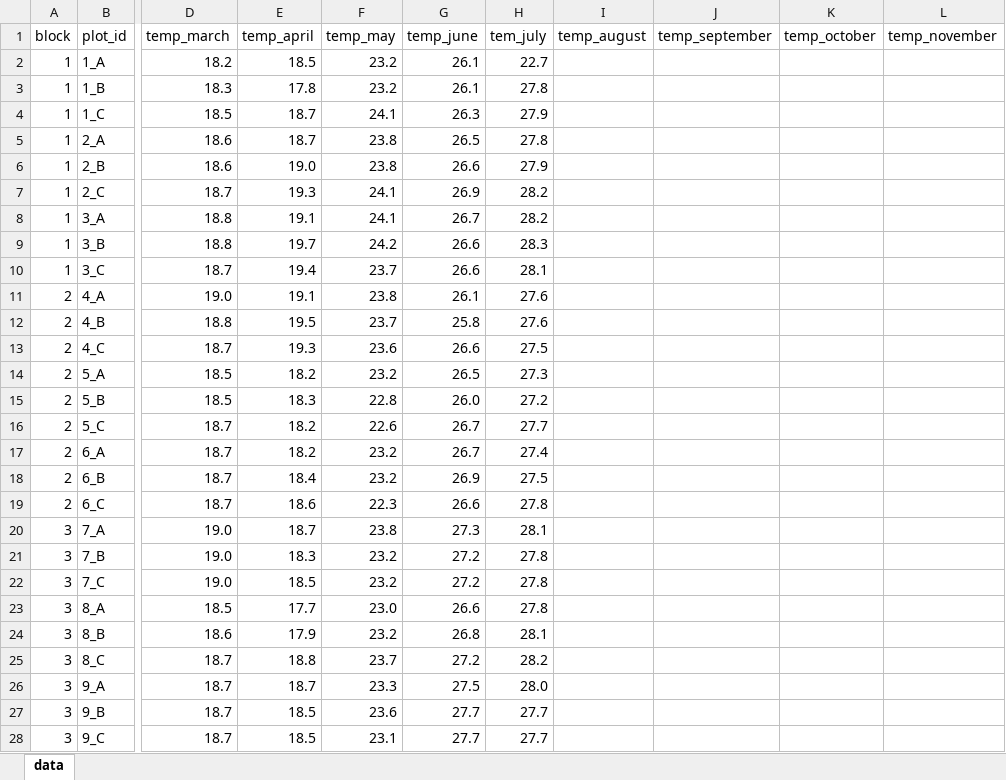
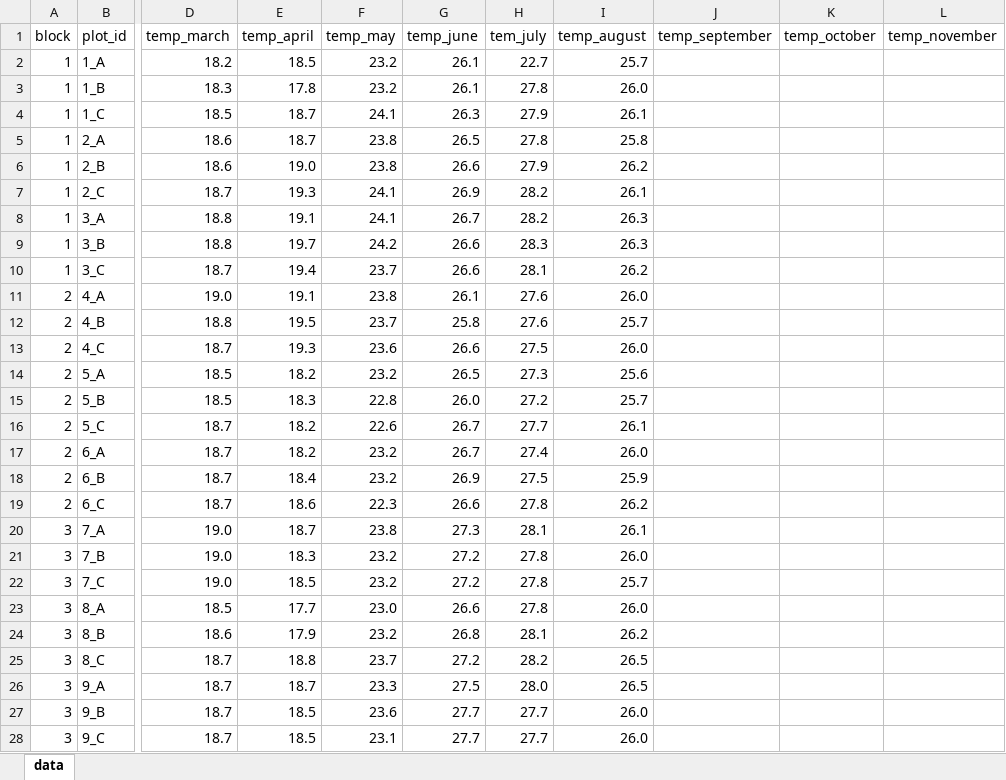
Before and after one commit to staycsmith/root-production, an Excel workbook: field_lab_data/soil_temp.xlsx, sheet data, drawn as a sheet; only a part is shown, gaps mark what is left out; values as stored, in another font and other column widths than the file's, no borders; table styles not drawn; the diff covers the shown part only; the diff names each change by its address in the sheet, - before the commit and + after, or states it on an @@ line.

```diff
--- a/field_lab_data/soil_temp.xlsx (sheet data)
+++ b/field_lab_data/soil_temp.xlsx (sheet data)
-I2 (temp_august): (empty)
+I2 (temp_august): 25.7
-I3 (temp_august): (empty)
+I3 (temp_august): 26.0
-I4 (temp_august): (empty)
+I4 (temp_august): 26.1
-I5 (temp_august): (empty)
+I5 (temp_august): 25.8
-I6 (temp_august): (empty)
+I6 (temp_august): 26.2
-I7 (temp_august): (empty)
+I7 (temp_august): 26.1
-I8:I9 (temp_august): (empty)
+I8:I9 (temp_august): 26.3
-I10 (temp_august): (empty)
+I10 (temp_august): 26.2
-I11 (temp_august): (empty)
+I11 (temp_august): 26.0
-I12 (temp_august): (empty)
+I12 (temp_august): 25.7
-I13 (temp_august): (empty)
+I13 (temp_august): 26.0
-I14 (temp_august): (empty)
+I14 (temp_august): 25.6
-I15 (temp_august): (empty)
+I15 (temp_august): 25.7
-I16 (temp_august): (empty)
+I16 (temp_august): 26.1
-I17 (temp_august): (empty)
+I17 (temp_august): 26.0
-I18 (temp_august): (empty)
+I18 (temp_august): 25.9
-I19 (temp_august): (empty)
+I19 (temp_august): 26.2
-I20 (temp_august): (empty)
+I20 (temp_august): 26.1
-I21 (temp_august): (empty)
+I21 (temp_august): 26.0
-I22 (temp_august): (empty)
+I22 (temp_august): 25.7
-I23 (temp_august): (empty)
+I23 (temp_august): 26.0
-I24 (temp_august): (empty)
+I24 (temp_august): 26.2
-I25:I26 (temp_august): (empty)
+I25:I26 (temp_august): 26.5
-I27:I28 (temp_august): (empty)
+I27:I28 (temp_august): 26.0
```
Also changed, not shown: 45 edited cells elsewhere in this sheet, field_lab_data/soil_vwc.xlsx.
